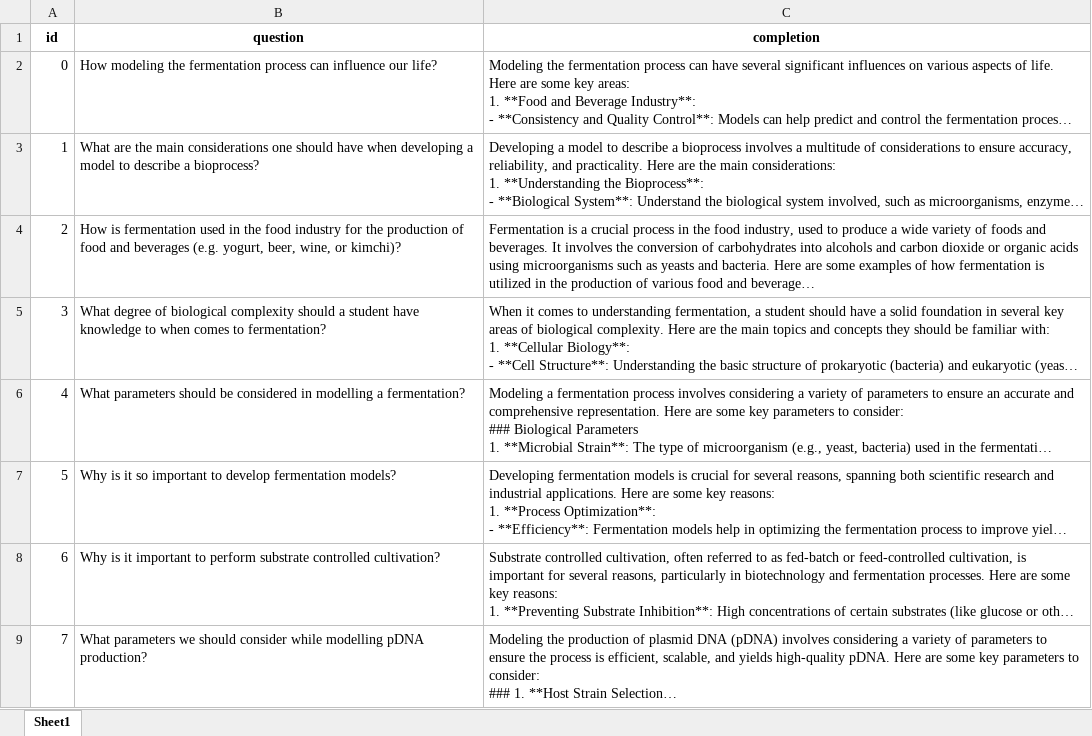
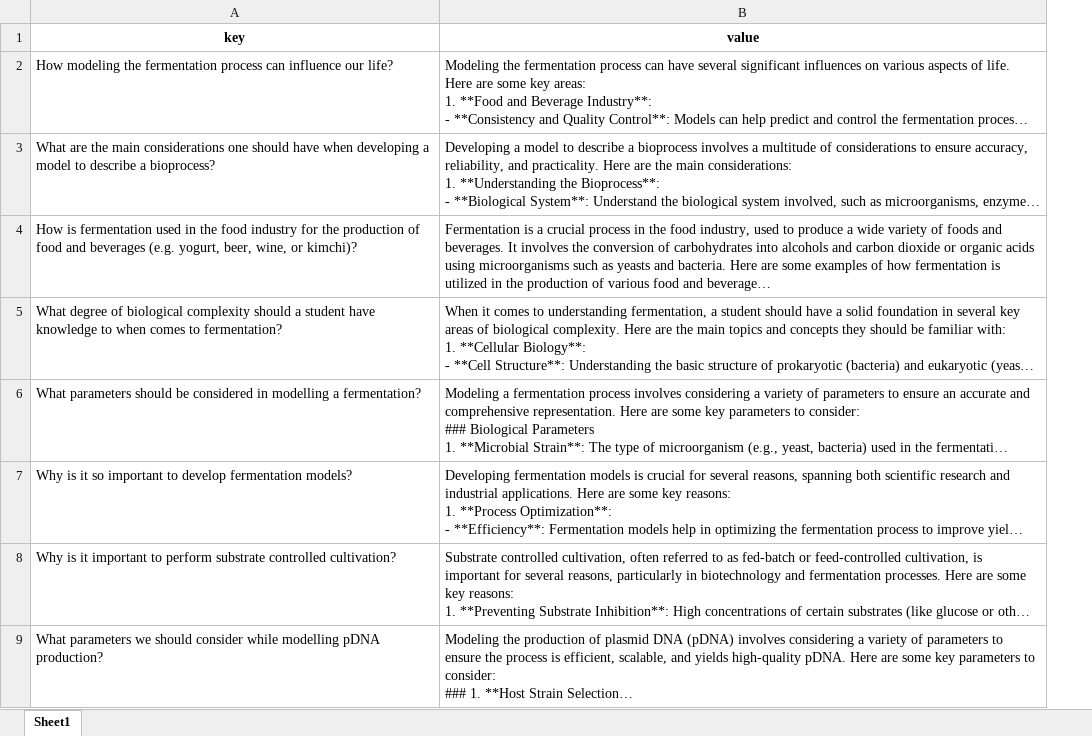
Before and after one commit to FiammettaC/FermBench, an Excel workbook: data/dataset_completion_lechat.xlsx, sheet Sheet1, drawn as a sheet; only a part is shown; long unchanged cells end in …; values as stored, in another font and other column widths than the file's, no borders; removed rows and columns are numbered as before the commit, all else as after; the diff names each change by its address in the sheet, - before the commit and + after, or states it on an @@ line.

```diff
--- a/data/dataset_completion_lechat.xlsx (sheet Sheet1)
+++ b/data/dataset_completion_lechat.xlsx (sheet Sheet1)
-column A, rows 2-9: 0 | 1 | 2 | 3 | 4 | 5 | 6 | 7
-row 1: id | question | completion
+row 1: key | value
```
Also changed, not shown: 15 other files.
